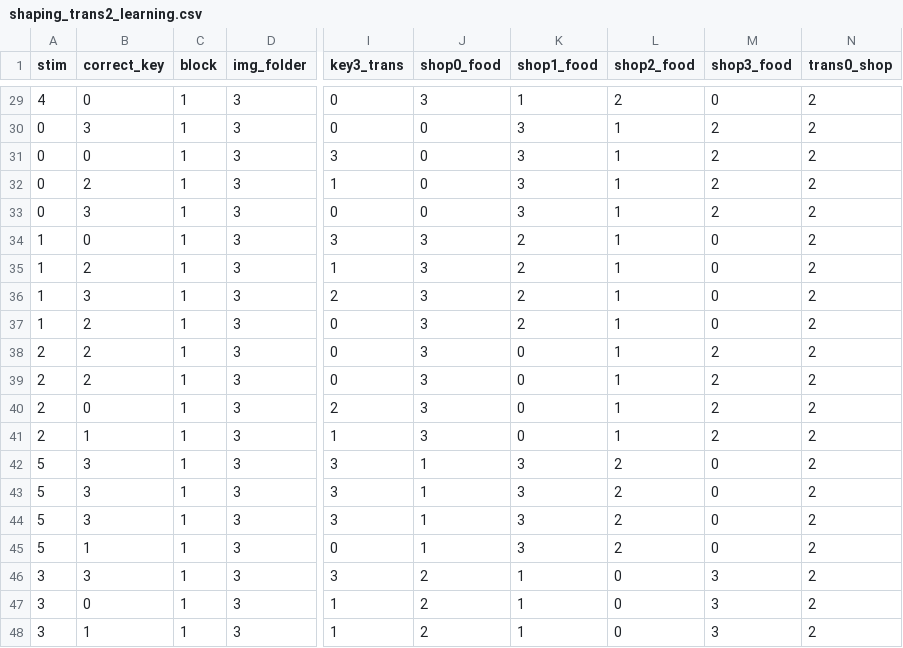
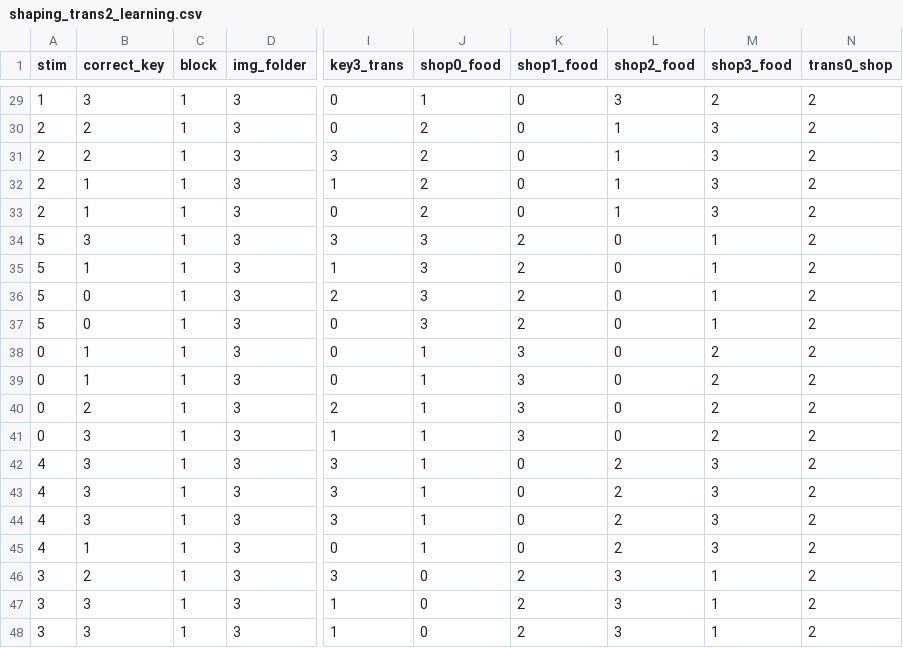
Before and after one commit to ti55987/sequences, a CSV file: shaping/trans/first_rep4/shaping_trans2_learning.csv, drawn as a sheet; only a part is shown, gaps mark what is left out; the diff covers the shown part only; the diff names each change by its address in the sheet, - before the commit and + after, or states it on an @@ line.

```diff
--- a/shaping/trans/first_rep4/shaping_trans2_learning.csv
+++ b/shaping/trans/first_rep4/shaping_trans2_learning.csv
-A29 (stim): 4
+A29 (stim): 1
-B29 (correct_key): 0
+B29 (correct_key): 3
-J29 (shop0_food): 3
+J29 (shop0_food): 1
-K29 (shop1_food): 1
+K29 (shop1_food): 0
-L29 (shop2_food): 2
+L29 (shop2_food): 3
-M29 (shop3_food): 0
+M29 (shop3_food): 2
-A30:A33 (stim): 0
+A30:A33 (stim): 2
-B30 (correct_key): 3
+B30 (correct_key): 2
-J30:J33 (shop0_food): 0
+J30:J33 (shop0_food): 2
-K30:K33 (shop1_food): 3
+K30:K33 (shop1_food): 0
-M30:M33 (shop3_food): 2
+M30:M33 (shop3_food): 3
-B31 (correct_key): 0
+B31 (correct_key): 2
-B32 (correct_key): 2
+B32 (correct_key): 1
-B33 (correct_key): 3
+B33 (correct_key): 1
-A34:A37 (stim): 1
+A34:A37 (stim): 5
-B34 (correct_key): 0
+B34 (correct_key): 3
-L34:L41 (shop2_food): 1
+L34:L41 (shop2_food): 0
-M34:M37 (shop3_food): 0
+M34:M37 (shop3_food): 1
-B35 (correct_key): 2
+B35 (correct_key): 1
-B36 (correct_key): 3
+B36 (correct_key): 0
-B37 (correct_key): 2
+B37 (correct_key): 0
-A38:A41 (stim): 2
+A38:A41 (stim): 0
-B38:B39 (correct_key): 2
+B38:B39 (correct_key): 1
-J38:J41 (shop0_food): 3
+J38:J41 (shop0_food): 1
-K38:K41 (shop1_food): 0
+K38:K41 (shop1_food): 3
-B40 (correct_key): 0
+B40 (correct_key): 2
-B41 (correct_key): 1
+B41 (correct_key): 3
-A42:A45 (stim): 5
+A42:A45 (stim): 4
-K42:K45 (shop1_food): 3
+K42:K45 (shop1_food): 0
-M42:M45 (shop3_food): 0
+M42:M45 (shop3_food): 3
-B46 (correct_key): 3
+B46 (correct_key): 2
-J46:J48 (shop0_food): 2
+J46:J48 (shop0_food): 0
-K46:K48 (shop1_food): 1
+K46:K48 (shop1_food): 2
-L46:L48 (shop2_food): 0
+L46:L48 (shop2_food): 3
-M46:M48 (shop3_food): 3
+M46:M48 (shop3_food): 1
-B47 (correct_key): 0
+B47 (correct_key): 3
-B48 (correct_key): 1
+B48 (correct_key): 3
```
Also changed, not shown: 111 edited cells elsewhere in this file, shaping/trans/first_rep4/shaping_trans0_learning.csv, shaping/trans/first_rep4/shaping_trans1_learning.csv, 10 other files.
